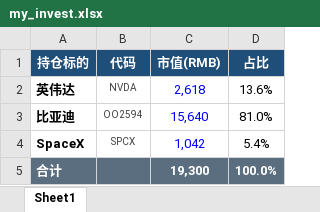
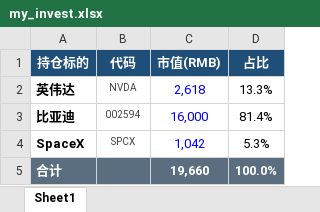
Before and after one commit to ming1024yue/yueming.github.io, an Excel workbook: my_invest.xlsx, sheet Sheet1, drawn as a sheet; values as stored, in another font and other column widths than the file's, no borders; charts and pictures not drawn; the diff names each change by its address in the sheet, - before the commit and + after, or states it on an @@ line.

```diff
--- a/my_invest.xlsx (sheet Sheet1)
+++ b/my_invest.xlsx (sheet Sheet1)
-D2 (占比): 13.6%
+D2 (占比): 13.3%
-B3 (代码): OO2594
+B3 (代码): 002594
-C3 (市值(RMB)): 15,640
+C3 (市值(RMB)): 16,000
-D3 (占比): 81.0%
+D3 (占比): 81.4%
-D4 (占比): 5.4%
+D4 (占比): 5.3%
-C5 (市值(RMB)): 19,300
+C5 (市值(RMB)): 19,660
```
Also changed, not shown: charts or pictures, 2 other files.
